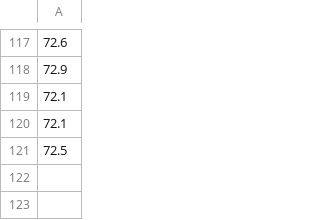
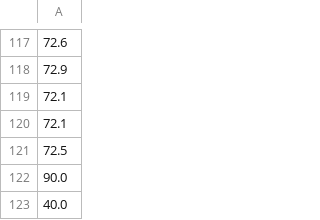
Before and after one commit to hnjm/DailyWeighIn, a CSV file: WeighIns.csv, drawn as a sheet; only a part is shown, gaps mark what is left out; the diff names each change by its address in the sheet, - before the commit and + after, or states it on an @@ line.

```diff
--- a/WeighIns.csv
+++ b/WeighIns.csv
+row 122: 90.0
+row 123: 40.0
```
Also changed, not shown: 7 other files.
